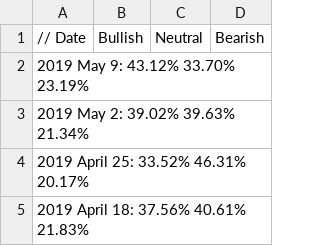
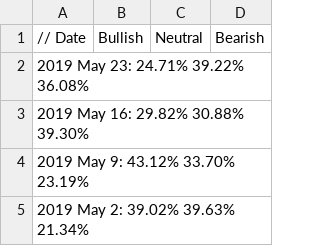
Before and after one commit to dadelcarbo/UltimateChartistRoot, a CSV file: data/weekly/AAII/BullBearRatio.csv, drawn as a sheet; only a part is shown; the shorter side is filled out with more unchanged rows; the diff names each change by its address in the sheet, - before the commit and + after, or states it on an @@ line.

Commit message:
Alert & AAII

```diff
--- a/data/weekly/AAII/BullBearRatio.csv
+++ b/data/weekly/AAII/BullBearRatio.csv
+row 2: 2019 May 23: 24.71% 39.22% 36.08%
+row 3: 2019 May 16: 29.82% 30.88% 39.30%
```
Also changed, not shown: 2 other files.
